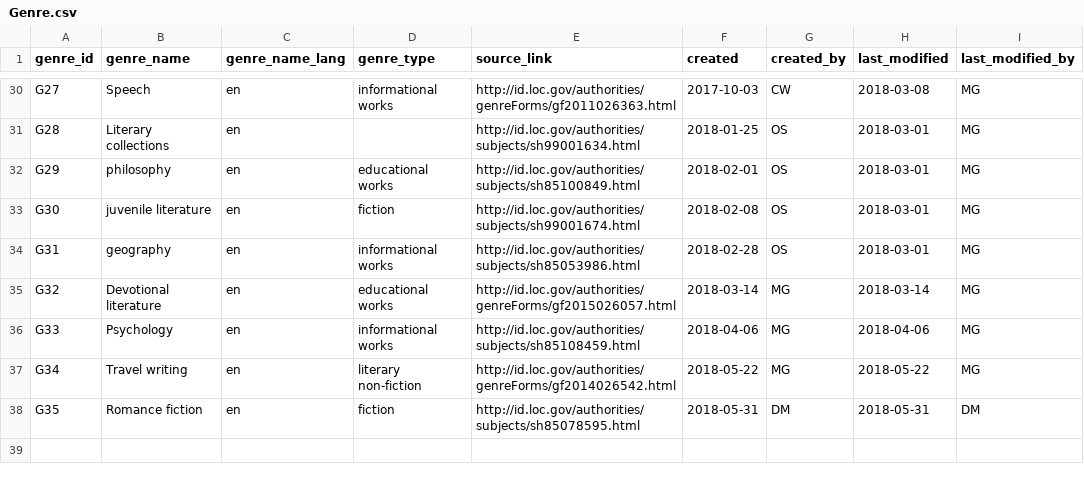
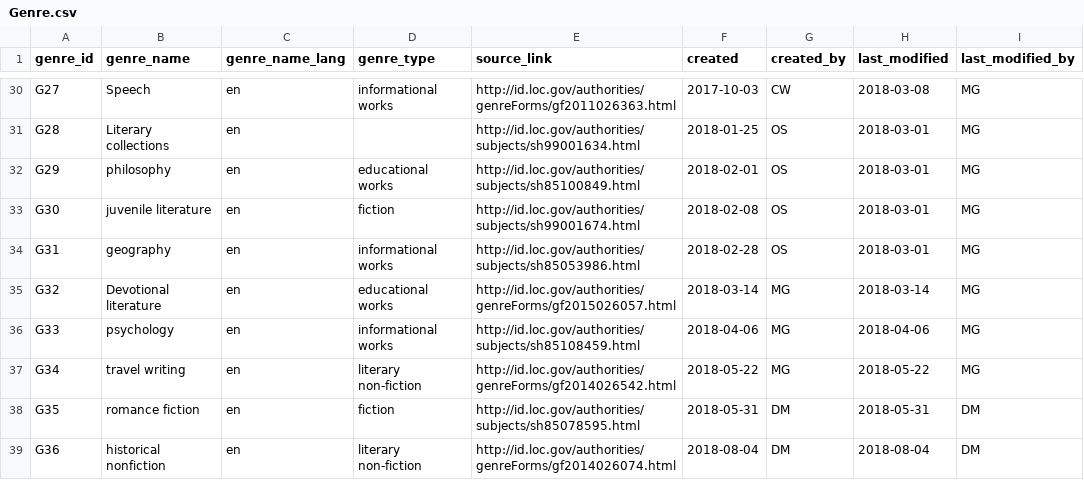
Before and after one commit to damianodamiani/ReadingData, a CSV file: data/Genre.csv, drawn as a sheet; only a part is shown, gaps mark what is left out.

```diff
--- a/data/Genre.csv
+++ b/data/Genre.csv
@@ -35,4 +35,5 @@ G31,geography,en,informational works,http://id.loc.gov/authorities/subjects/sh85
 G32,Devotional literature,en,educational works,http://id.loc.gov/authorities/genreForms/gf2015026057.html,2018-03-14,MG,2018-03-14,MG
-G33,Psychology,en,informational works,http://id.loc.gov/authorities/subjects/sh85108459.html,2018-04-06,MG,2018-04-06,MG
-G34,Travel writing,en,literary non-fiction,http://id.loc.gov/authorities/genreForms/gf2014026542.html,2018-05-22,MG,2018-05-22,MG
-G35,Romance fiction,en,fiction,http://id.loc.gov/authorities/subjects/sh85078595.html,2018-05-31,DM,2018-05-31,DM
+G33,psychology,en,informational works,http://id.loc.gov/authorities/subjects/sh85108459.html,2018-04-06,MG,2018-04-06,MG
+G34,travel writing,en,literary non-fiction,http://id.loc.gov/authorities/genreForms/gf2014026542.html,2018-05-22,MG,2018-05-22,MG
+G35,romance fiction,en,fiction,http://id.loc.gov/authorities/subjects/sh85078595.html,2018-05-31,DM,2018-05-31,DM
+G36,historical nonfiction,en,literary non-fiction,http://id.loc.gov/authorities/genreForms/gf2014026074.html,2018-08-04,DM,2018-08-04,DM
```
Also changed, not shown: data/Act.csv, data/Person.csv, 2 other files.
